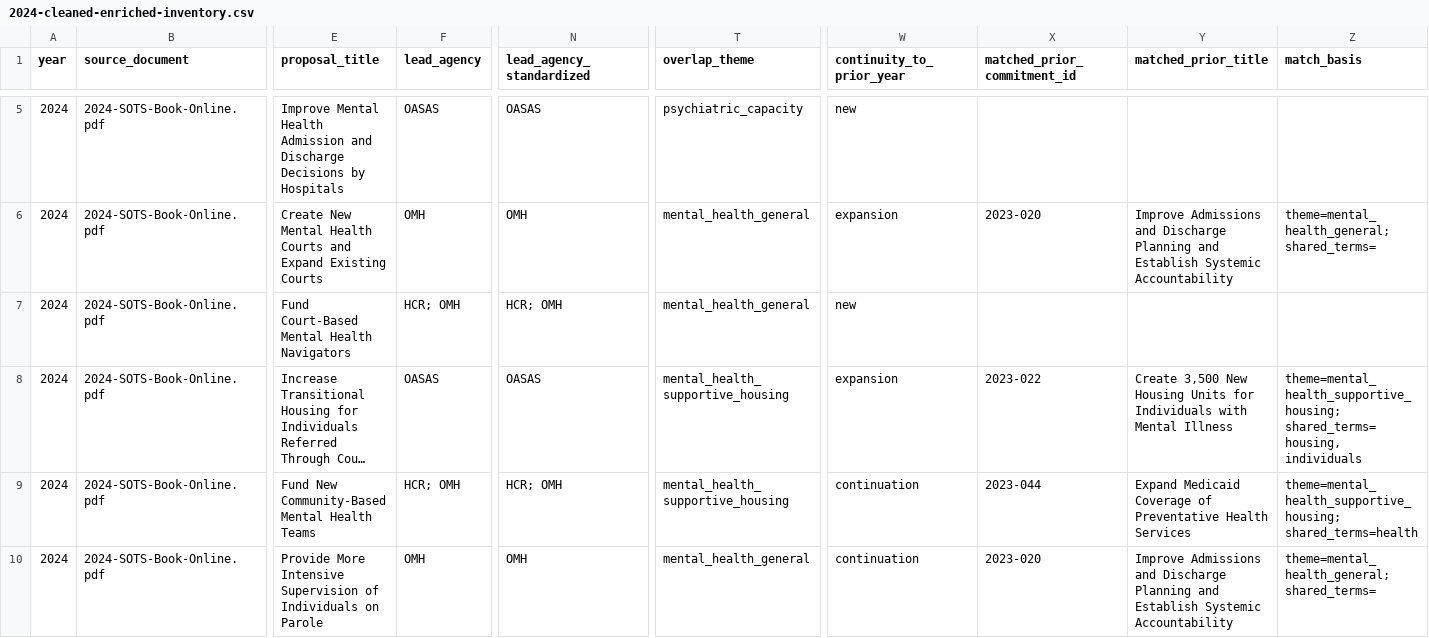
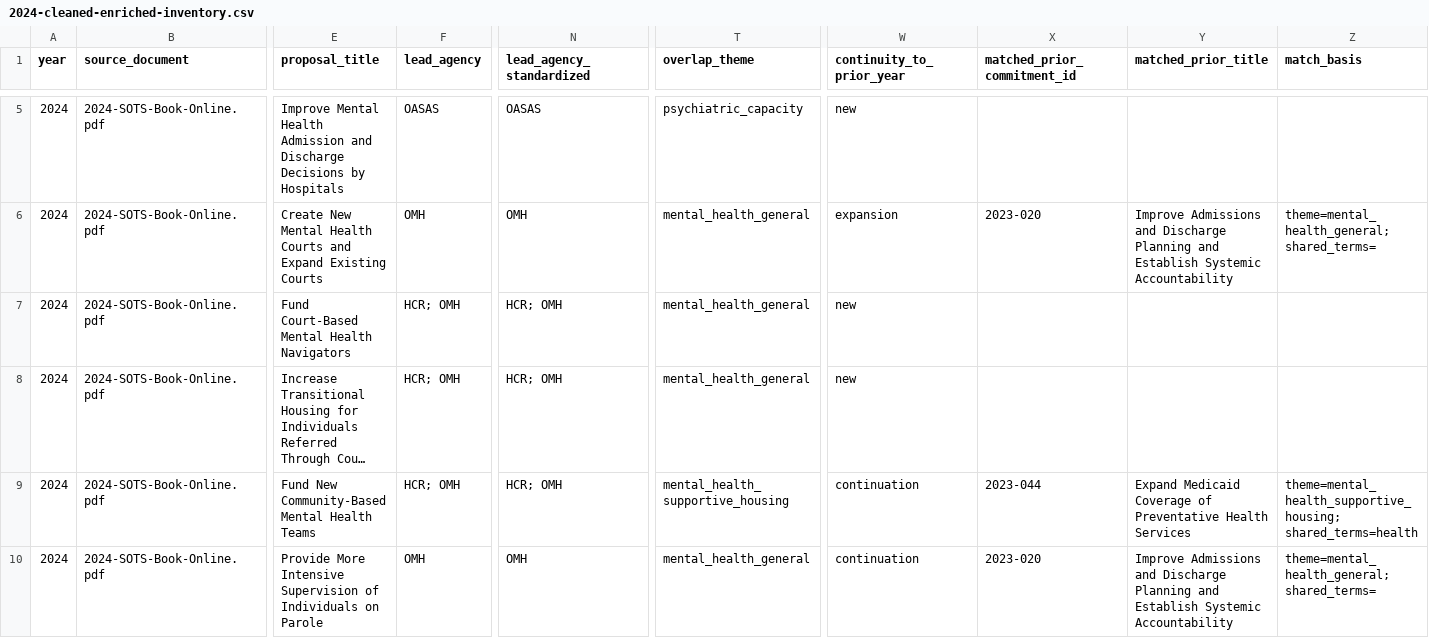
Before and after one commit to tedalcorn/NYSOTS, a CSV file: 2024-cleaned-enriched-inventory.csv, drawn as a sheet; only a part is shown, gaps mark what is left out; long unchanged cells end in …; the diff covers the shown part only; the diff names each change by its address in the sheet, - before the commit and + after, or states it on an @@ line.

Commit message:
Refine search, remove analysis view, and rerun full-text   inference

```diff
--- a/2024-cleaned-enriched-inventory.csv
+++ b/2024-cleaned-enriched-inventory.csv
-F8 (lead_agency): OASAS
+F8 (lead_agency): HCR; OMH
-N8 (lead_agency_standardized): OASAS
+N8 (lead_agency_standardized): HCR; OMH
-T8 (overlap_theme): mental_health_supportive_housing
+T8 (overlap_theme): mental_health_general
-W8 (continuity_to_prior_year): expansion
+W8 (continuity_to_prior_year): new
-X8 (matched_prior_commitment_id): 2023-022
+X8 (matched_prior_commitment_id): (empty)
-Y8 (matched_prior_title): Create 3,500 New Housing Units for Individuals with Mental Illness
+Y8 (matched_prior_title): (empty)
-Z8 (match_basis): theme=mental_health_supportive_housing; shared_terms=housing, individuals
+Z8 (match_basis): (empty)
```
Also changed, not shown: 14 edited cells elsewhere in this file, 2023-2024-crosswalk.csv, 2024-2025-crosswalk.csv, 14 other files.
